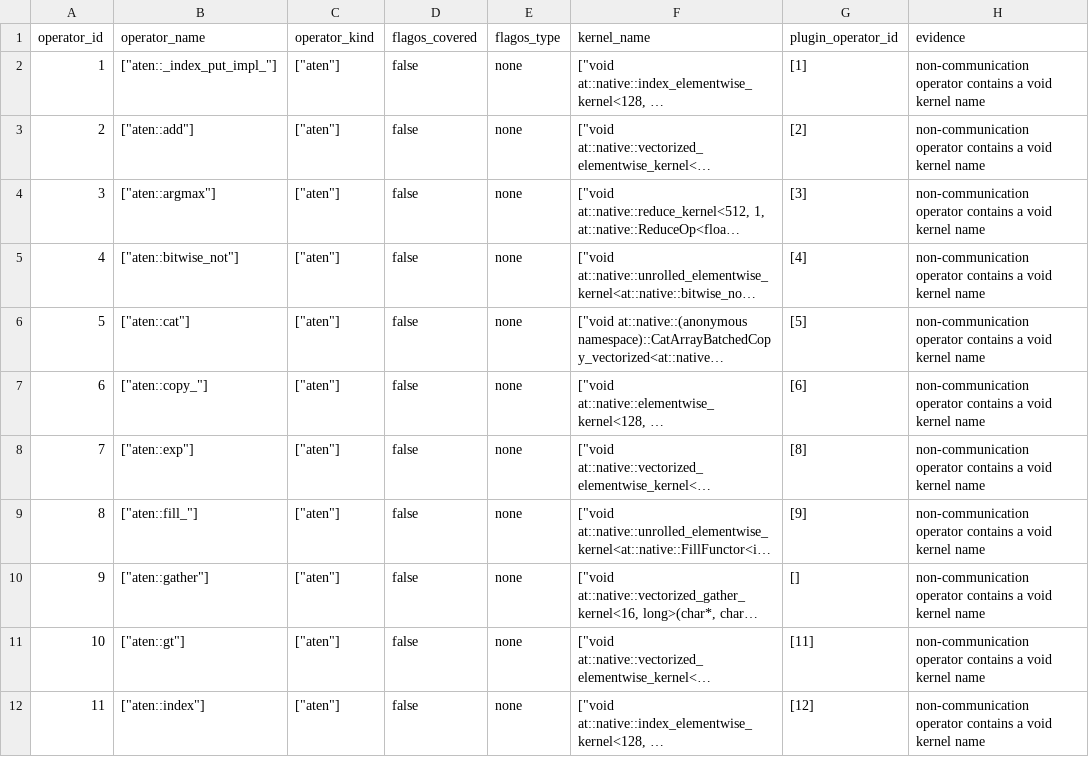
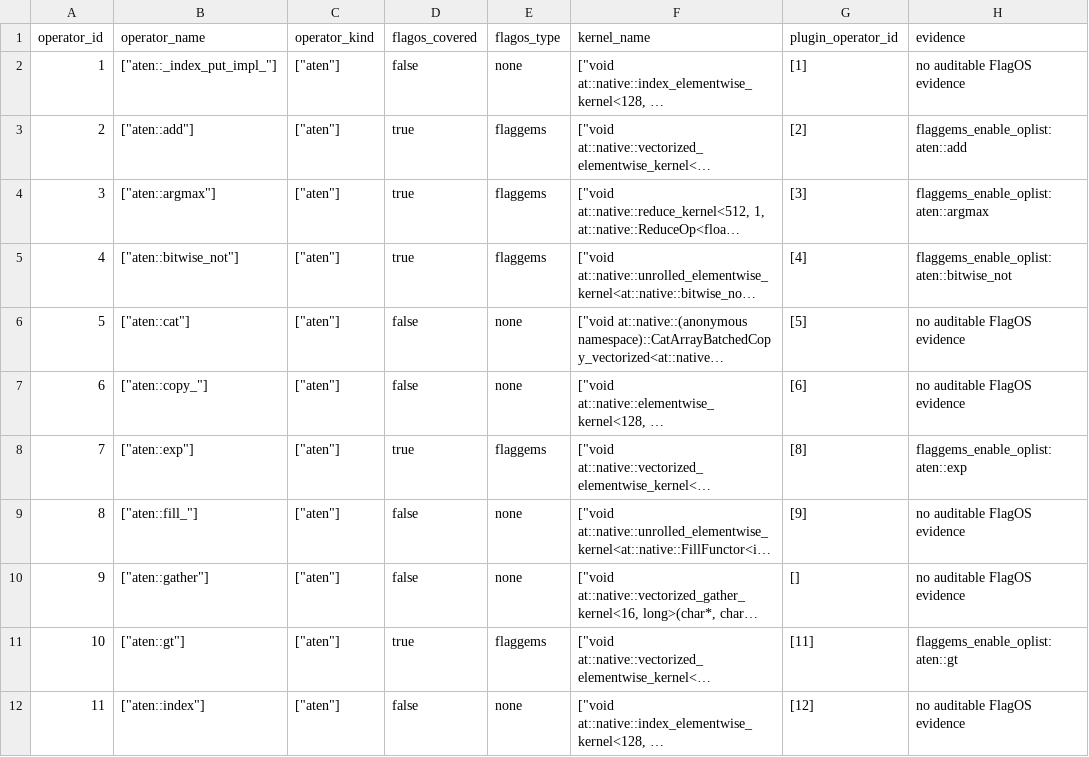
Before and after one commit to cyber-pioneer/op_profile, a CSV file: qwen_flagos_coverage/operator_flagos_coverage.csv, drawn as a sheet; only a part is shown; long unchanged cells end in …; the diff covers the shown part only; the diff names each change by its address in the sheet, - before the commit and + after, or states it on an @@ line.

Commit message:
profile: rerun qwen graph with coverage rules from 66c3172

```diff
--- a/qwen_flagos_coverage/operator_flagos_coverage.csv
+++ b/qwen_flagos_coverage/operator_flagos_coverage.csv
-H2 (evidence): non-communication operator contains a void kernel name
+H2 (evidence): no auditable FlagOS evidence
-D3:D5 (flagos_covered): false
+D3:D5 (flagos_covered): true
-E3:E5 (flagos_type): none
+E3:E5 (flagos_type): flaggems
-H3 (evidence): non-communication operator contains a void kernel name
+H3 (evidence): flaggems_enable_oplist: aten::add
-H4 (evidence): non-communication operator contains a void kernel name
+H4 (evidence): flaggems_enable_oplist: aten::argmax
-H5 (evidence): non-communication operator contains a void kernel name
+H5 (evidence): flaggems_enable_oplist: aten::bitwise_not
-H6:H7 (evidence): non-communication operator contains a void kernel name
+H6:H7 (evidence): no auditable FlagOS evidence
-D8 (flagos_covered): false
+D8 (flagos_covered): true
-E8 (flagos_type): none
+E8 (flagos_type): flaggems
-H8 (evidence): non-communication operator contains a void kernel name
+H8 (evidence): flaggems_enable_oplist: aten::exp
-H9:H10 (evidence): non-communication operator contains a void kernel name
+H9:H10 (evidence): no auditable FlagOS evidence
-D11 (flagos_covered): false
+D11 (flagos_covered): true
-E11 (flagos_type): none
+E11 (flagos_type): flaggems
-H11 (evidence): non-communication operator contains a void kernel name
+H11 (evidence): flaggems_enable_oplist: aten::gt
-H12 (evidence): non-communication operator contains a void kernel name
+H12 (evidence): no auditable FlagOS evidence
```
Also changed, not shown: 100 edited cells elsewhere in this file, qwen_native_graph_4096_256/results/kernel_shape_dtype.csv, qwen_native_graph_4096_256/results/kernel_time.csv, 11 other files.
